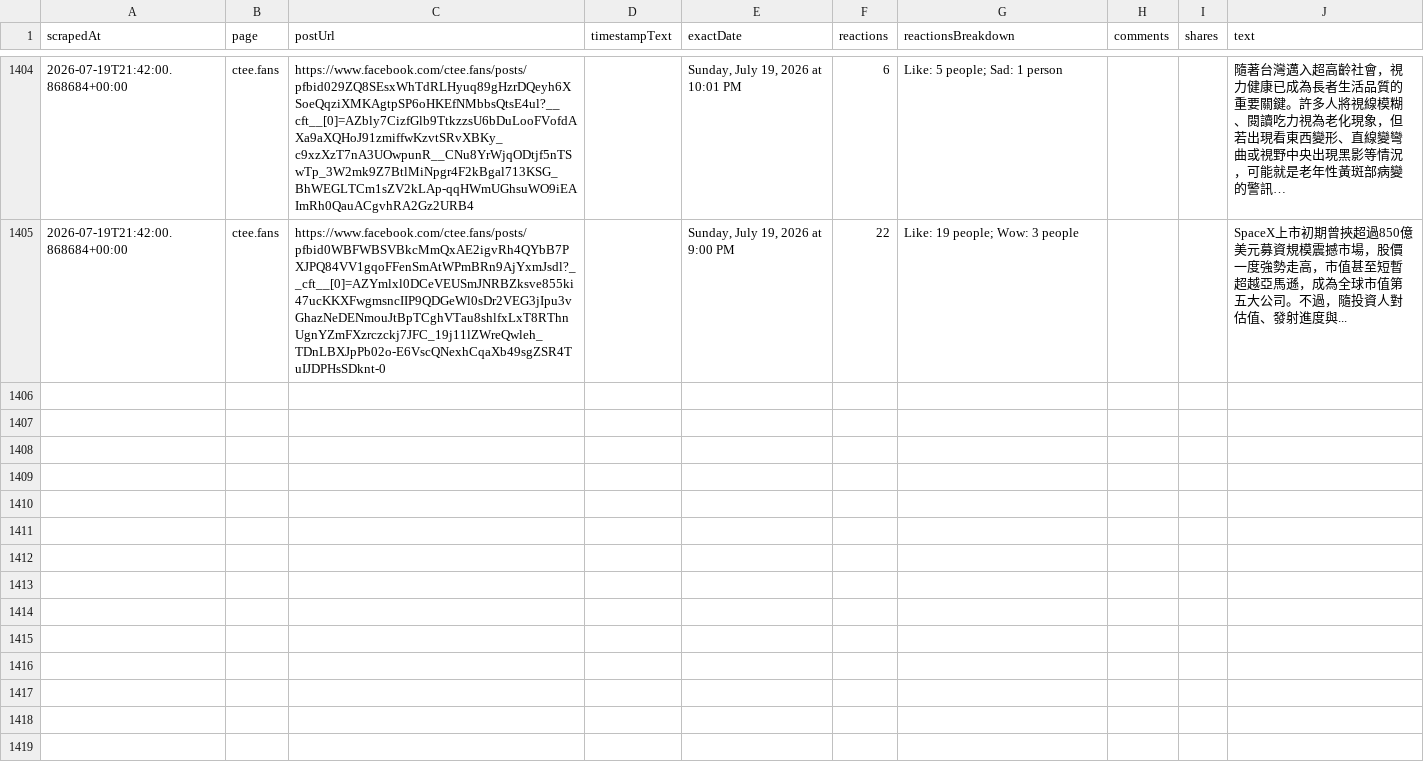
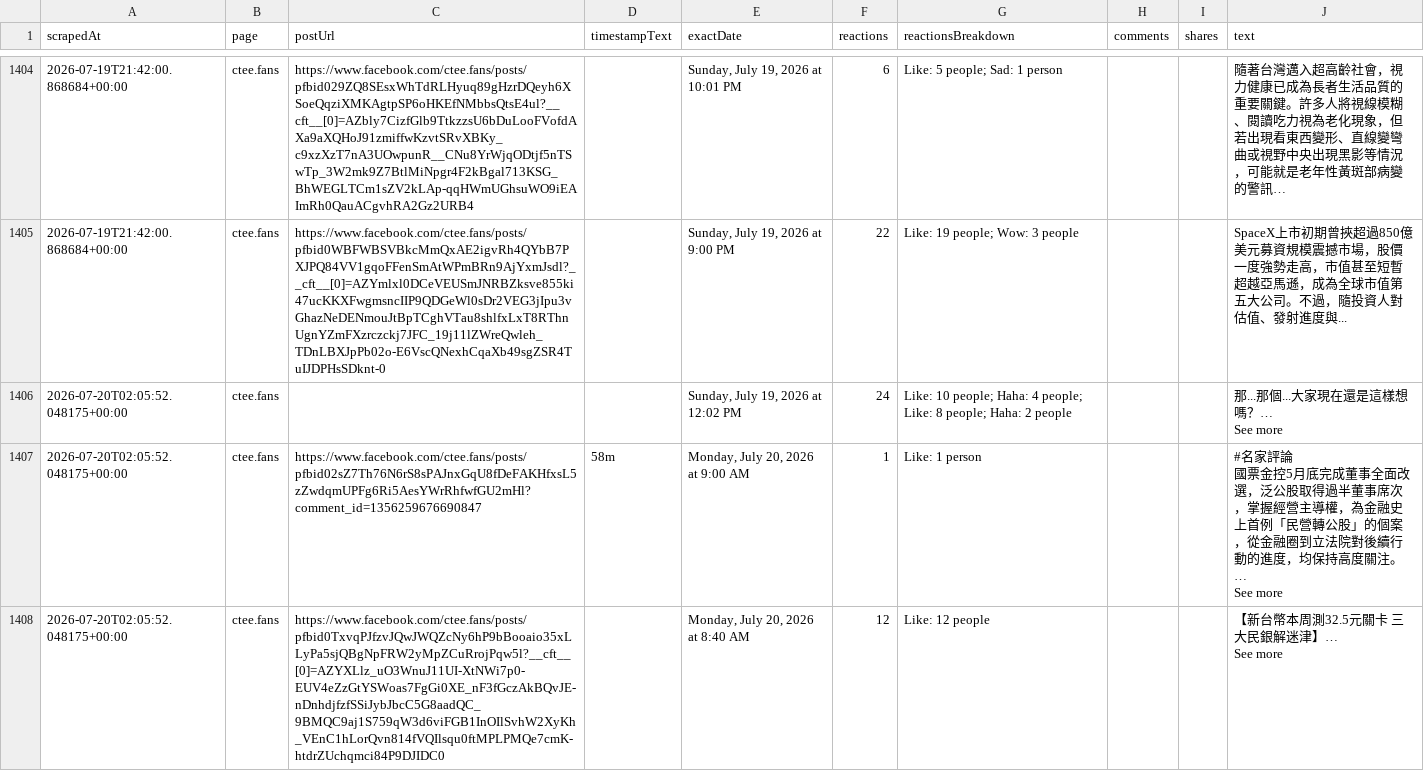
Before and after one commit to elainekaotf/TrendForceDashboard, a CSV file: csv/facebook/ctee.fans.csv, drawn as a sheet; only a part is shown, gaps mark what is left out; ↵ is a line break in a cell; the diff covers the shown part only; the diff names each change by its address in the sheet, - before the commit and + after, or states it on an @@ line.

```diff
--- a/csv/facebook/ctee.fans.csv
+++ b/csv/facebook/ctee.fans.csv
+row 1406: 2026-07-20T02:05:52.048175+00:00 | ctee.fans |  |  | Sunday, July 19, 2026 at 12:02 PM | 24 | Like: 10 people; Haha: 4 people; Like: 8 people; Haha: 2 people |  |  | 那...那個...大家現在還是這樣想嗎？… ↵ See more
+row 1407: 2026-07-20T02:05:52.048175+00:00 | ctee.fans | https://www.facebook.com/ctee.fans/posts/pfbid02sZ7Th76N6rS8sPAJnxGqU8fDeFAKHfxsL5zZwdqmUPFg6Ri5AesYWrRhfwfGU2mHl?comment_id=1356259676690847 | 58m | Monday, July 20, 2026 at 9:00 AM | 1 | Like: 1 person |  |  | #名家評論 ↵ 國票金控5月底完成董事全面改選，泛公股取得過半董事席次，掌握經營主導權，為金融史上首例「民營轉公股」的個案，從金融圈到立法院對後續行動的進度，均保持高度關注。… ↵ See more
+row 1408: 2026-07-20T02:05:52.048175+00:00 | ctee.fans | https://www.facebook.com/ctee.fans/posts/pfbid0TxvqPJfzvJQwJWQZcNy6hP9bBooaio35xLLyPa5sjQBgNpFRW2yMpZCuRrojPqw5l?__cft__[0]=AZYXLlz_uO3WnuJ11UI-XtNWi7p0-EUV4eZzGtYSWoas7FgGi0XE_nF3fGczAkBQvJE-nDnhdjfzfSSiJybJbcC5G8aadQC_9BMQC9aj1S759qW3d6viFGB1InOIlSvhW2XyKh_VEnC1hLorQvn814fVQIlsqu0ftMPLPMQe7cmK-htdrZUchqmci84P9DJIDC0 |  | Monday, July 20, 2026 at 8:40 AM | 12 | Like: 12 people |  |  | 【新台幣本周測32.5元關卡 三大民銀解迷津】… ↵ See more
```
Also changed, not shown: 7 added rows elsewhere in this file, csv/facebook/technewsinside.csv, 2 other files.
